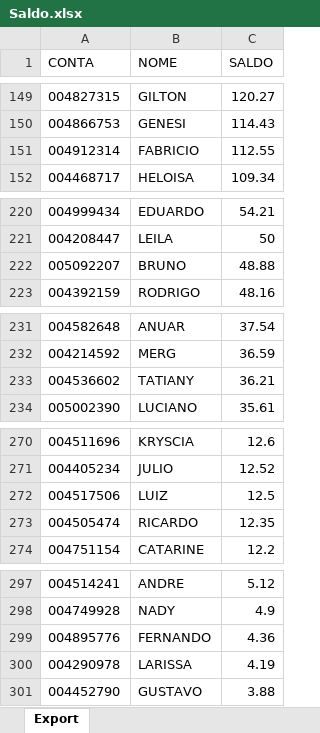
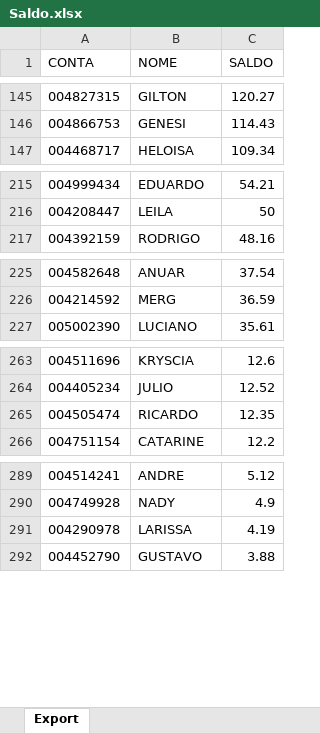
Before and after one commit to lauroteles/app_mesa_de_opera-es_corrigido, an Excel workbook: Saldo.xlsx, sheet Export, drawn as a sheet; only a part is shown, gaps mark what is left out; values as stored, in another font and other column widths than the file's, no borders; removed rows and columns are numbered as before the commit, all else as after; the diff covers the shown part only; the diff names each change by its address in the sheet, - before the commit and + after, or states it on an @@ line.

```diff
--- a/Saldo.xlsx (sheet Export)
+++ b/Saldo.xlsx (sheet Export)
-row 151: 004912314 | FABRICIO | 112.55
-row 222: 005092207 | BRUNO | 48.88
-row 233: 004536602 | TATIANY | 36.21
-row 272: 004517506 | LUIZ | 12.5
-row 299: 004895776 | FERNANDO | 4.36
```
Also changed, not shown: 6 added rows and 11 removed rows elsewhere in this sheet.
